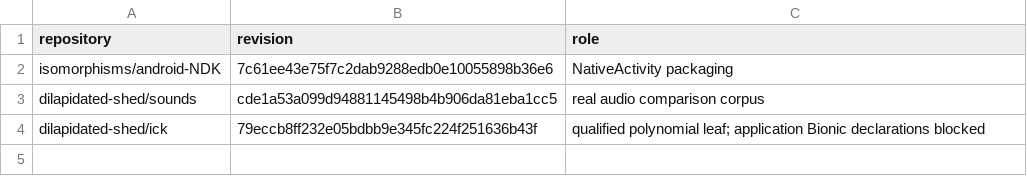
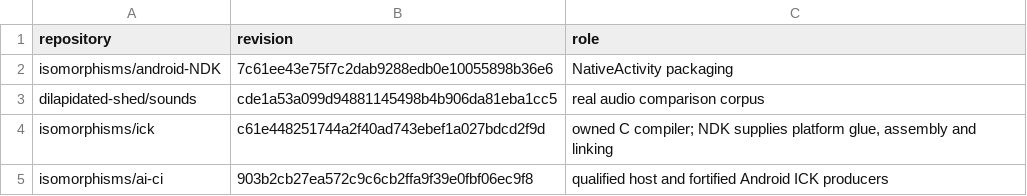
Before and after one commit to isomorphismes/Fourier-sound, a TSV file: ci/platforms.tsv, drawn as a sheet.

```diff
--- a/ci/platforms.tsv
+++ b/ci/platforms.tsv
@@ -3,2 +3,3 @@ isomorphisms/android-NDK	7c61ee43e75f7c2dab9288edb0e10055898b36e6	NativeActivity
 dilapidated-shed/sounds	cde1a53a099d94881145498b4b906da81eba1cc5	real audio comparison corpus
-dilapidated-shed/ick	79eccb8ff232e05bdbb9e345fc224f251636b43f	qualified polynomial leaf; application Bionic declarations blocked
+isomorphisms/ick	c61e448251744a2f40ad743ebef1a027bdcd2f9d	owned C compiler; NDK supplies platform glue, assembly and linking
+isomorphisms/ai-ci	903b2cb27ea572c9c6cb2ffa9f39e0fbf06ec9f8	qualified host and fortified Android ICK producers
```
Also changed, not shown: 6 other files.
